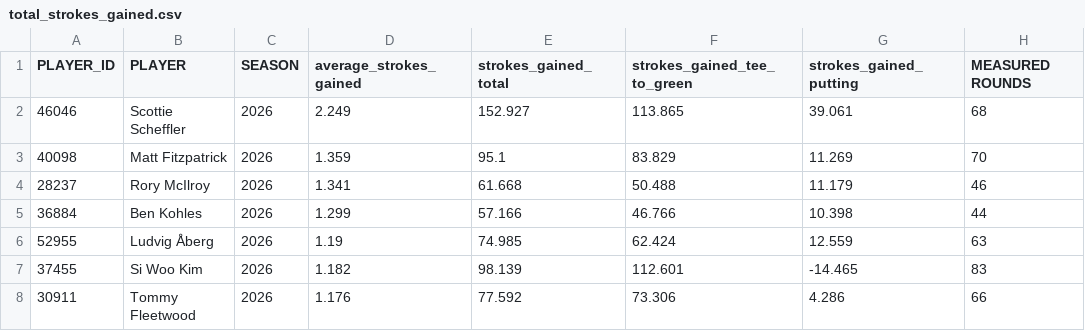
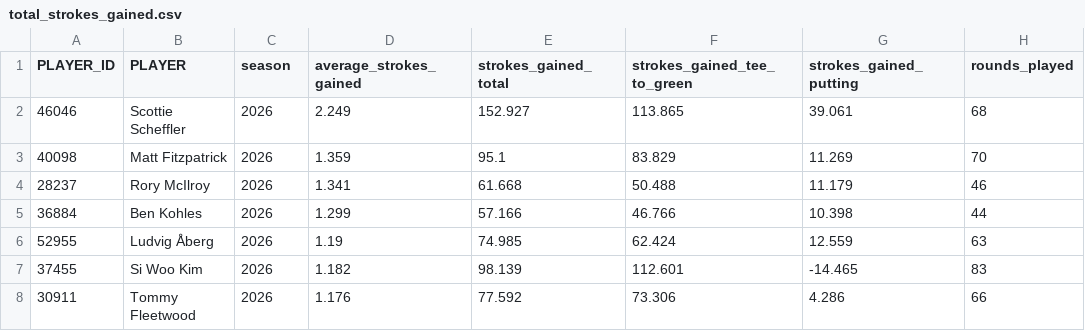
Before and after one commit to mycycler22/pga_tour_database, a CSV file: data/2026/total_strokes_gained.csv, drawn as a sheet; only a part is shown.

Commit message:
Polished dataset

```diff
--- a/data/2026/total_strokes_gained.csv
+++ b/data/2026/total_strokes_gained.csv
@@ -1,2 +1,2 @@
-PLAYER_ID,PLAYER,SEASON,average_strokes_gained,strokes_gained_total,strokes_gained_tee_to_green,strokes_gained_putting,MEASURED ROUNDS
+PLAYER_ID,PLAYER,season,average_strokes_gained,strokes_gained_total,strokes_gained_tee_to_green,strokes_gained_putting,rounds_played
 46046,Scottie Scheffler,2026,2.249,152.927,113.865,39.061,68
```
